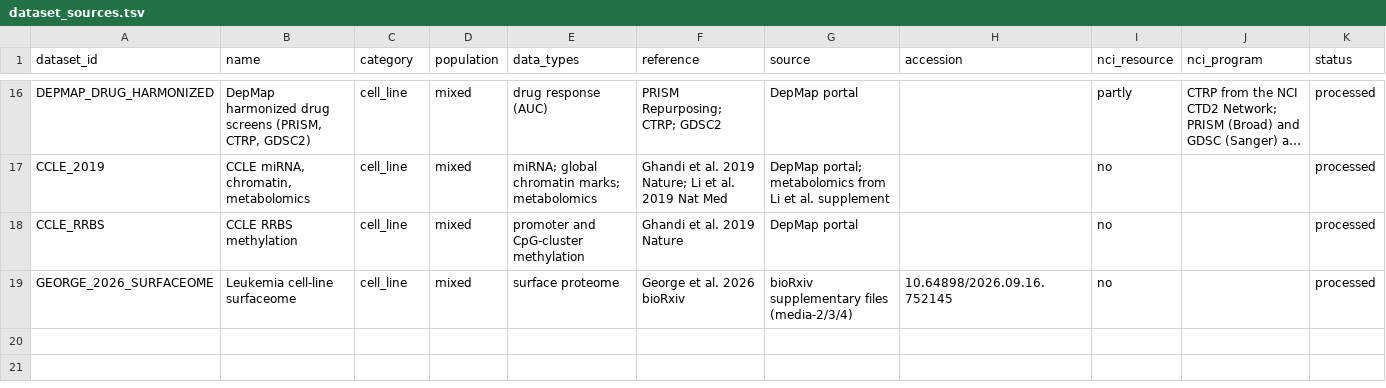
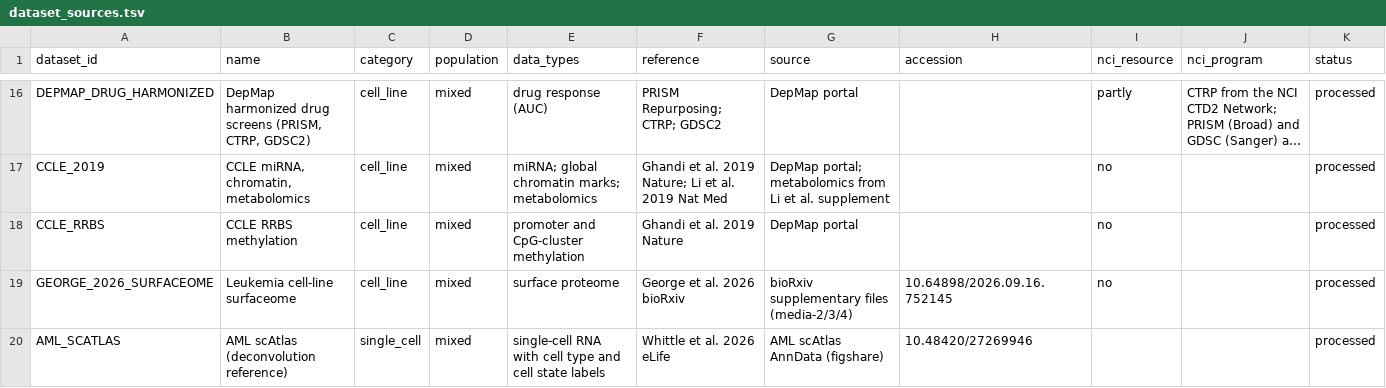
Before and after one commit to 2026-NCI-Data-Jamboree/AML_data_processing, a TSV file: dataset_sources.tsv, drawn as a sheet; only a part is shown, gaps mark what is left out; long unchanged cells end in ….

Commit message:
update data sources and reference scripts

```diff
--- a/dataset_sources.tsv
+++ b/dataset_sources.tsv
@@ -19 +19,2 @@ CCLE_RRBS	CCLE RRBS methylation	cell_line	mixed	promoter and CpG-cluster methyla
 GEORGE_2026_SURFACEOME	Leukemia cell-line surfaceome	cell_line	mixed	surface proteome	George et al. 2026 bioRxiv	bioRxiv supplementary files (media-2/3/4)	10.64898/2026.09.16.752145	no		processed
+AML_SCATLAS	AML scAtlas (deconvolution reference)	single_cell	mixed	single-cell RNA with cell type and cell state labels	Whittle et al. 2026 eLife	AML scAtlas AnnData (figshare)	10.48420/27269946			processed
```
Also changed, not shown: 4 other files.
